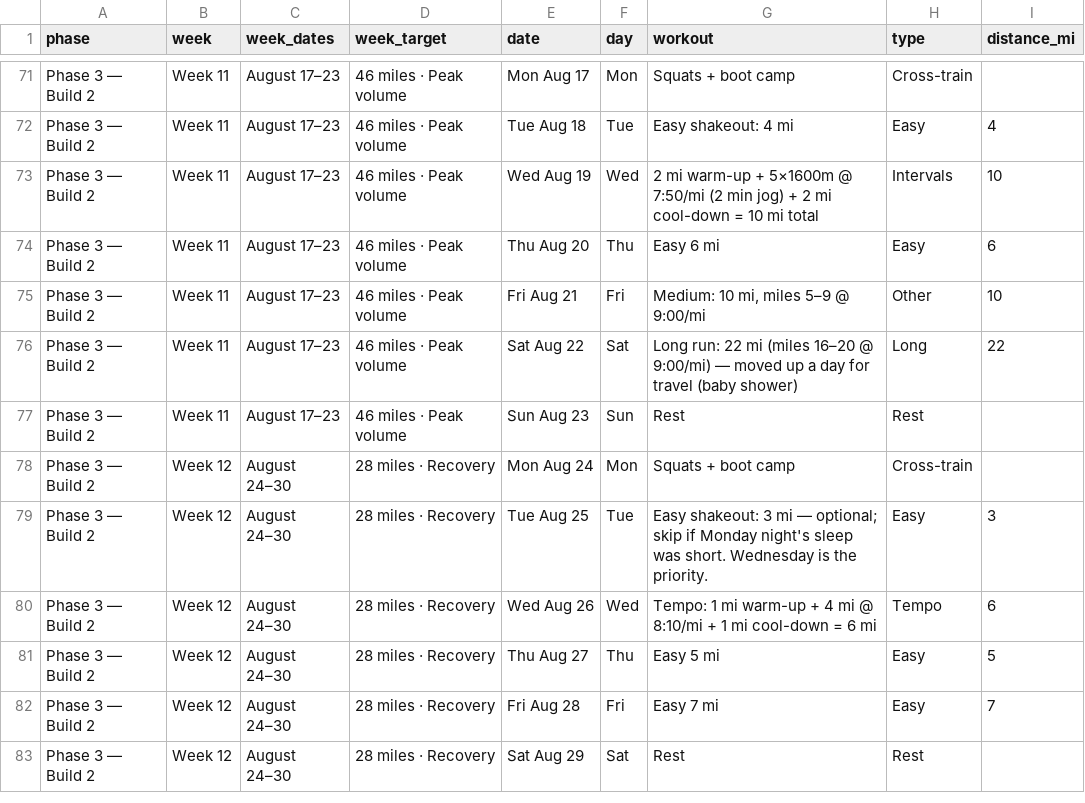
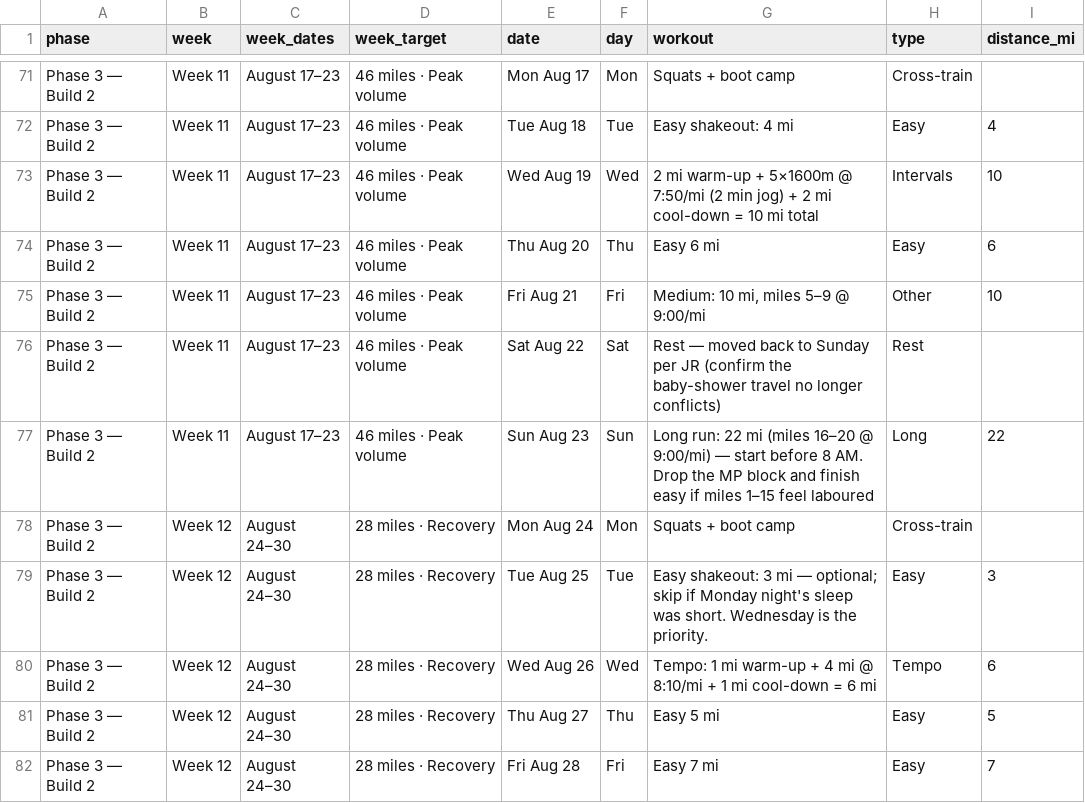
Before and after one commit to Jrichcrick/nyc-marathon-2026, a CSV file: data/plan.csv, drawn as a sheet; only a part is shown, gaps mark what is left out; the shorter side is filled out with more unchanged rows.

```diff
--- a/data/plan.csv
+++ b/data/plan.csv
@@ -75,4 +75,4 @@ Phase 3 — Build 2,Week 11,August 17–23,46 miles · Peak volume,Thu Aug 20,Th
 Phase 3 — Build 2,Week 11,August 17–23,46 miles · Peak volume,Fri Aug 21,Fri,"Medium: 10 mi, miles 5–9 @ 9:00/mi",Other,10
-Phase 3 — Build 2,Week 11,August 17–23,46 miles · Peak volume,Sat Aug 22,Sat,Long run: 22 mi (miles 16–20 @ 9:00/mi) — moved up a day for travel (baby shower),Long,22
-Phase 3 — Build 2,Week 11,August 17–23,46 miles · Peak volume,Sun Aug 23,Sun,Rest,Rest,
+Phase 3 — Build 2,Week 11,August 17–23,46 miles · Peak volume,Sat Aug 22,Sat,Rest — moved back to Sunday per JR (confirm the baby-shower travel no longer conflicts),Rest,
+Phase 3 — Build 2,Week 11,August 17–23,46 miles · Peak volume,Sun Aug 23,Sun,Long run: 22 mi (miles 16–20 @ 9:00/mi) — start before 8 AM. Drop the MP block and finish easy if miles 1–15 feel laboured,Long,22
 Phase 3 — Build 2,Week 12,August 24–30,28 miles · Recovery,Mon Aug 24,Mon,Squats + boot camp,Cross-train,
```
Also changed, not shown: 1 other file.
